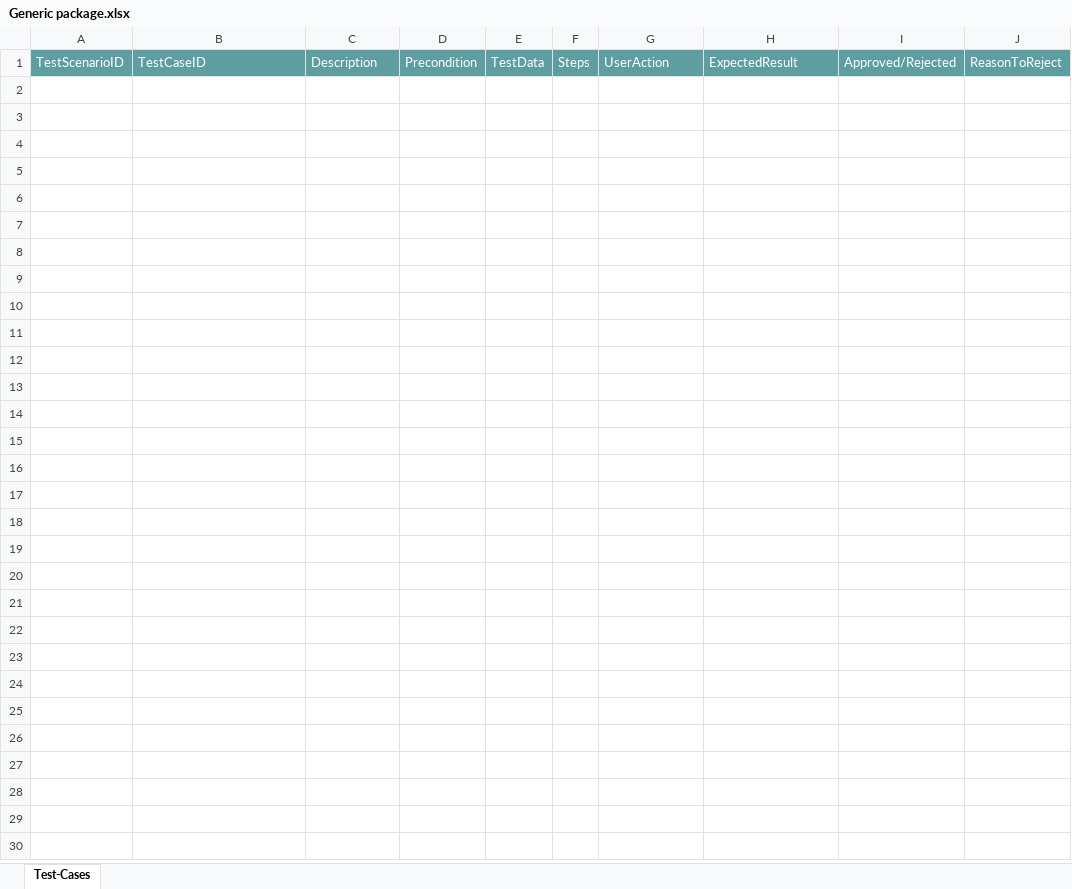
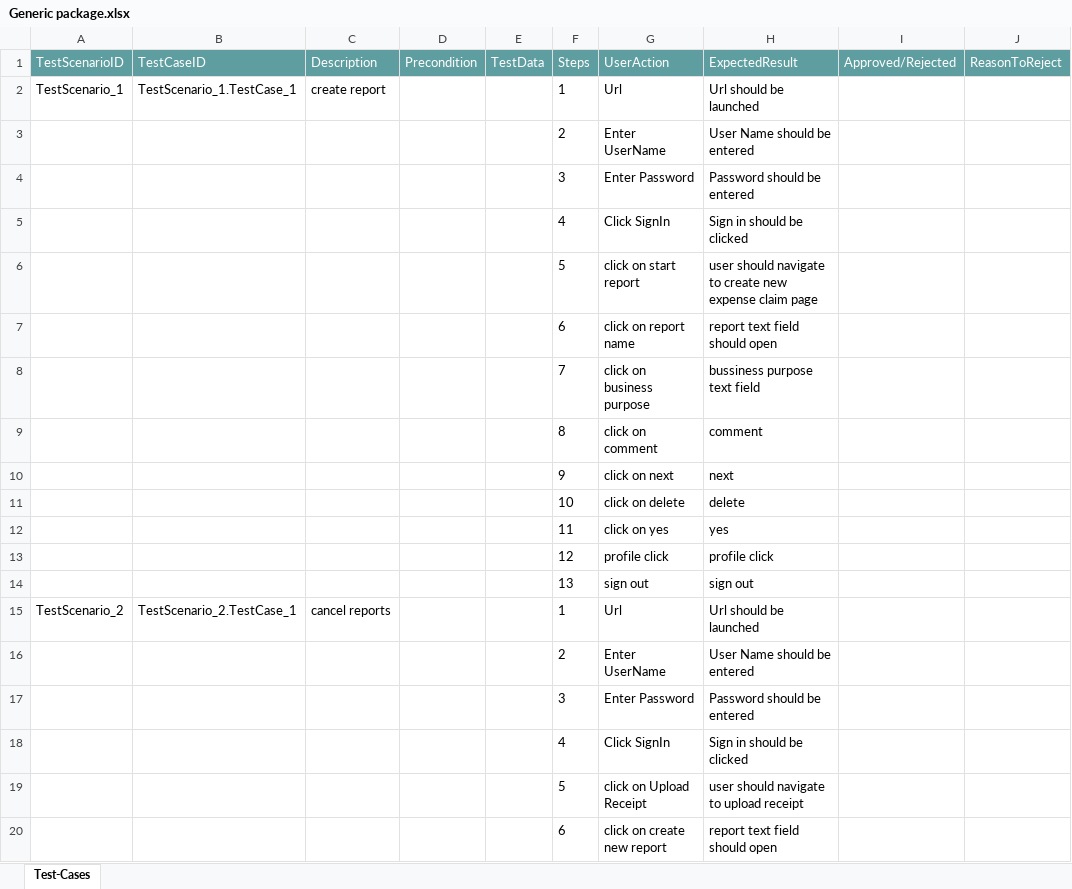
Before and after one commit to ShaikMohamedIrfan/Pradip, an Excel workbook: Generic package.xlsx, sheet Test-Cases, drawn as a sheet; only a part is shown; values as stored, in another font and other column widths than the file's, no borders; table styles not drawn; the diff covers the shown part only; the diff names each change by its address in the sheet, - before the commit and + after, or states it on an @@ line.

Commit message:
Initial Commit for Verification of Test cases

```diff
--- a/Generic package.xlsx (sheet Test-Cases)
+++ b/Generic package.xlsx (sheet Test-Cases)
+row 2: TestScenario_1 | TestScenario_1.TestCase_1 | create report |  |  | 1 | Url | Url should be launched
+row 3:  |  |  |  |  | 2 | Enter UserName | User Name should be entered
+row 4:  |  |  |  |  | 3 | Enter Password | Password should be entered
+row 5:  |  |  |  |  | 4 | Click SignIn | Sign in should be clicked
+row 6:  |  |  |  |  | 5 | click on start report | user should navigate to create new expense claim page
+row 7:  |  |  |  |  | 6 | click on report name | report text field should open
+row 8:  |  |  |  |  | 7 | click on business purpose | bussiness purpose text field
+row 9:  |  |  |  |  | 8 | click on comment | comment
+row 10:  |  |  |  |  | 9 | click on next | next
+row 11:  |  |  |  |  | 10 | click on delete | delete
+row 12:  |  |  |  |  | 11 | click on yes | yes
+row 13:  |  |  |  |  | 12 | profile click | profile click
+row 14:  |  |  |  |  | 13 | sign out | sign out
+row 15: TestScenario_2 | TestScenario_2.TestCase_1 | cancel reports |  |  | 1 | Url | Url should be launched
+row 16:  |  |  |  |  | 2 | Enter UserName | User Name should be entered
+row 17:  |  |  |  |  | 3 | Enter Password | Password should be entered
+row 18:  |  |  |  |  | 4 | Click SignIn | Sign in should be clicked
+row 19:  |  |  |  |  | 5 | click on Upload Receipt | user should navigate to upload receipt
+row 20:  |  |  |  |  | 6 | click on create new report | report text field should open
```
Also changed, not shown: 31 added rows elsewhere in this sheet.
